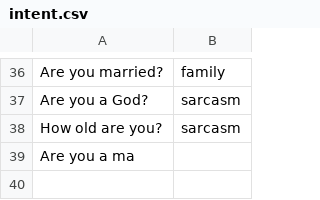
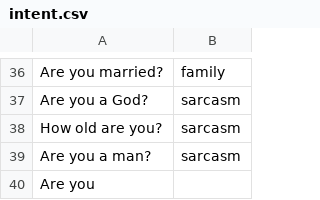
Before and after one commit to reflectstars/NLP-ANN-Agriculture-Chatbot, a CSV file: datasets/intent.csv, drawn as a sheet; only a part is shown, gaps mark what is left out.

```diff
--- a/datasets/intent.csv
+++ b/datasets/intent.csv
@@ -38,2 +38,3 @@ Are you a God?,sarcasm
 How old are you?,sarcasm
-Are you a ma
+Are you a man?,sarcasm
+Are you
```
